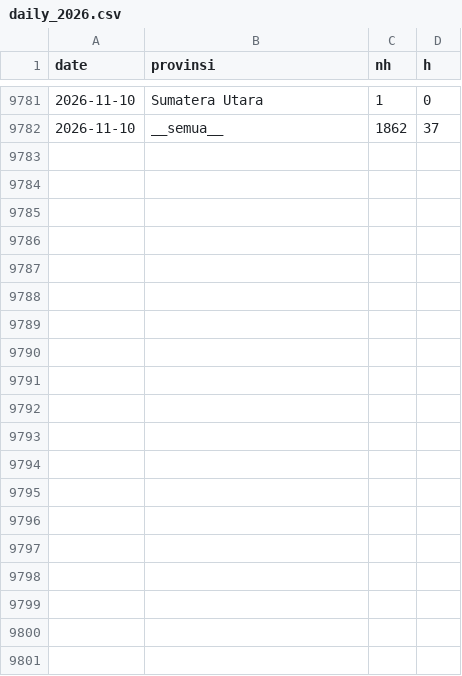
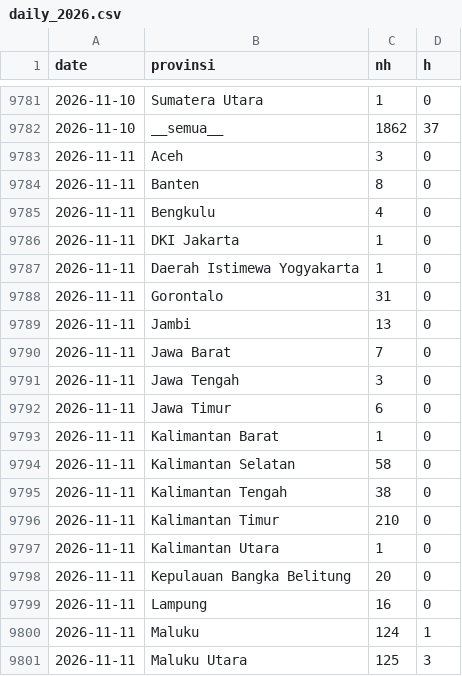
Before and after one commit to pujapr8/IDNFireEmissionWatch, a CSV file: data/archive/daily_2026.csv, drawn as a sheet; only a part is shown, gaps mark what is left out; the diff covers the shown part only.

```diff
--- a/data/archive/daily_2026.csv
+++ b/data/archive/daily_2026.csv
@@ -9782 +9782,20 @@ date,provinsi,nh,h
 2026-11-10,__semua__,1862,37
+2026-11-11,Aceh,3,0
+2026-11-11,Banten,8,0
+2026-11-11,Bengkulu,4,0
+2026-11-11,DKI Jakarta,1,0
+2026-11-11,Daerah Istimewa Yogyakarta,1,0
+2026-11-11,Gorontalo,31,0
+2026-11-11,Jambi,13,0
+2026-11-11,Jawa Barat,7,0
+2026-11-11,Jawa Tengah,3,0
+2026-11-11,Jawa Timur,6,0
+2026-11-11,Kalimantan Barat,1,0
+2026-11-11,Kalimantan Selatan,58,0
+2026-11-11,Kalimantan Tengah,38,0
+2026-11-11,Kalimantan Timur,210,0
+2026-11-11,Kalimantan Utara,1,0
+2026-11-11,Kepulauan Bangka Belitung,20,0
+2026-11-11,Lampung,16,0
+2026-11-11,Maluku,124,1
+2026-11-11,Maluku Utara,125,3
```
Also changed, not shown: 14 added rows elsewhere in this file, 6 other files.
